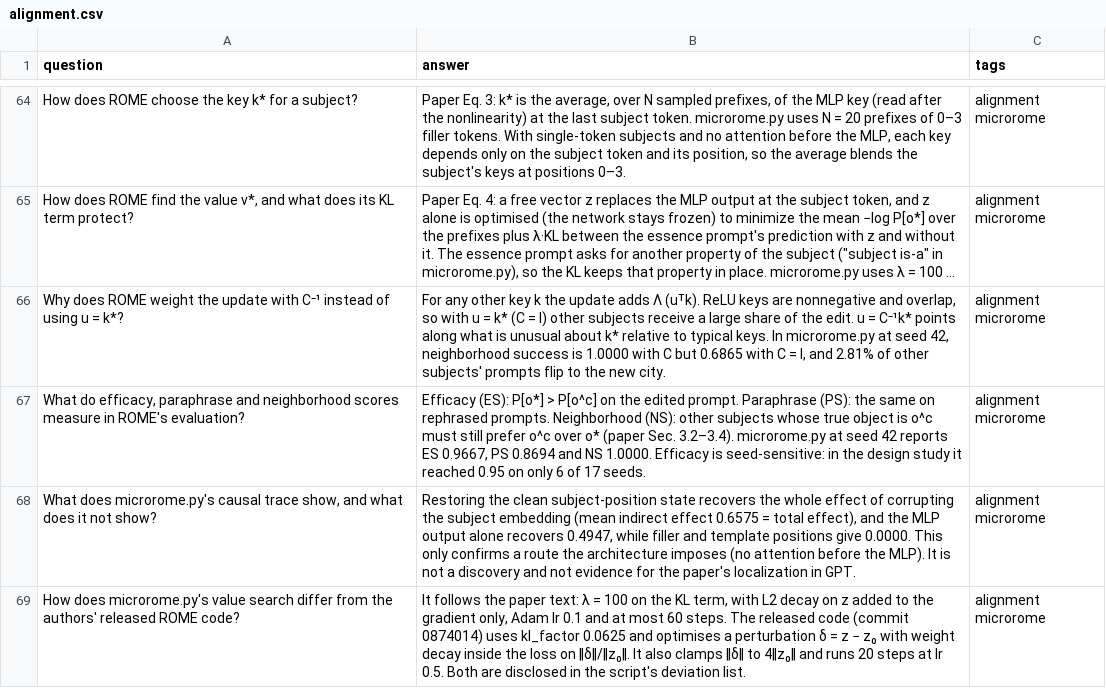
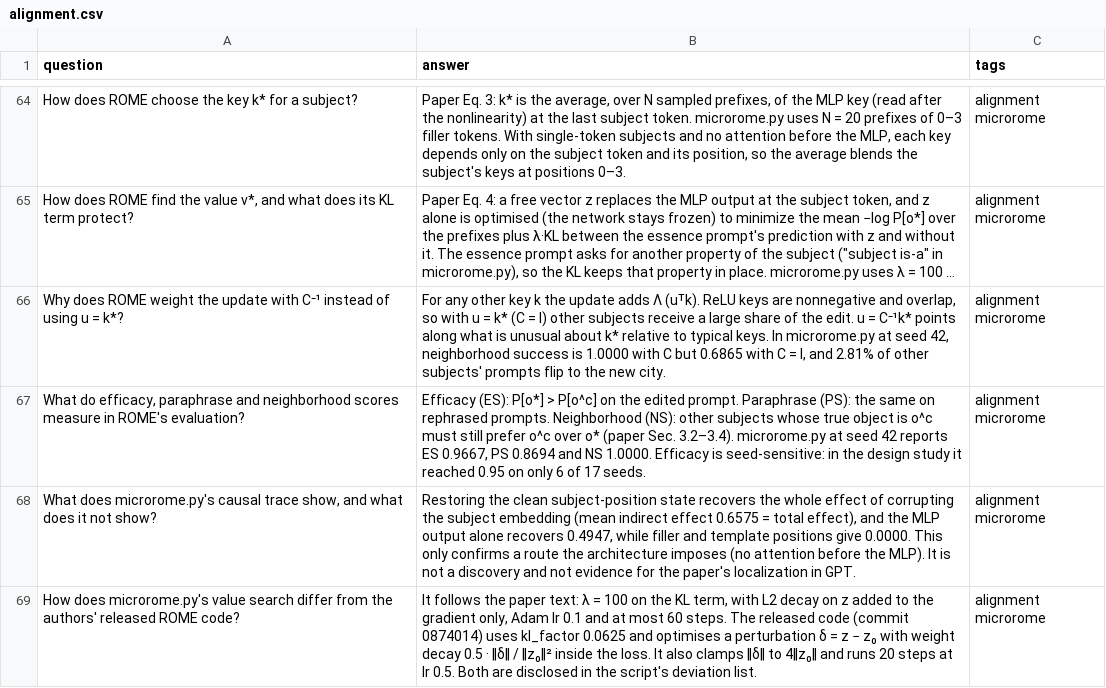
Before and after one commit to no-magic-ai/no-magic, a CSV file: resources/flashcards/alignment.csv, drawn as a sheet; only a part is shown, gaps mark what is left out; long unchanged cells end in ….

Commit message:
docs: record measured ROME runtime and correct disclosure wording
Record the measured default runtime of microrome.py in the alignment tier table (1m 05s, Pass) with a measurement note, and in its implementation spec. Both default runs on Apple M1 Pro with CPython 3.12.8 took about 65 seconds and printed identical output apart from timing lines.

Correct two disclosures. The authors' released compute_v.py adds weight decay 0.5 * ||delta|| / ||z0||^2 inside the loss, not ||delta|| / ||z0||; the source comment and the flashcard now say so. Evaluation prefixes come from a separate random stream and can coincide with edit prefixes, so the docstrings no longer call them disjoint. Only comments, docstrings and documentation change; the program's code tokens are unchanged.

Stack-Id: m7-rome-20261010
Stack-Position: 1/1

```diff
--- a/resources/flashcards/alignment.csv
+++ b/resources/flashcards/alignment.csv
@@ -68,2 +68,2 @@ What do efficacy, paraphrase and neighborhood scores measure in ROME's evaluatio
 What does microrome.py's causal trace show, and what does it not show?	Restoring the clean subject-position state recovers the whole effect of corrupting the subject embedding (mean indirect effect 0.6575 = total effect), and the MLP output alone recovers 0.4947, while filler and template positions give 0.0000. This only confirms a route the architecture imposes (no attention before the MLP). It is not a discovery and not evidence for the paper's localization in GPT.	alignment microrome
-How does microrome.py's value search differ from the authors' released ROME code?	It follows the paper text: λ = 100 on the KL term, with L2 decay on z added to the gradient only, Adam lr 0.1 and at most 60 steps. The released code (commit 0874014) uses kl_factor 0.0625 and optimises a perturbation δ = z − z₀ with weight decay inside the loss on ‖δ‖/‖z₀‖. It also clamps ‖δ‖ to 4‖z₀‖ and runs 20 steps at lr 0.5. Both are disclosed in the script's deviation list.	alignment microrome
+How does microrome.py's value search differ from the authors' released ROME code?	It follows the paper text: λ = 100 on the KL term, with L2 decay on z added to the gradient only, Adam lr 0.1 and at most 60 steps. The released code (commit 0874014) uses kl_factor 0.0625 and optimises a perturbation δ = z − z₀ with weight decay 0.5 · ‖δ‖ / ‖z₀‖² inside the loss. It also clamps ‖δ‖ to 4‖z₀‖ and runs 20 steps at lr 0.5. Both are disclosed in the script's deviation list.	alignment microrome
```
Also changed, not shown: 3 other files.
